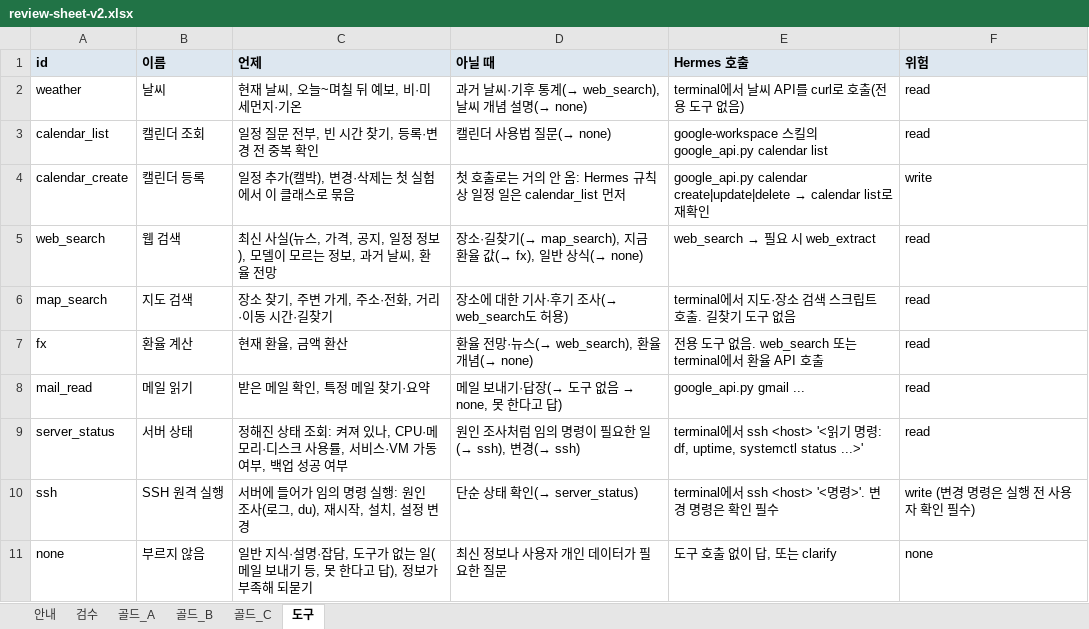
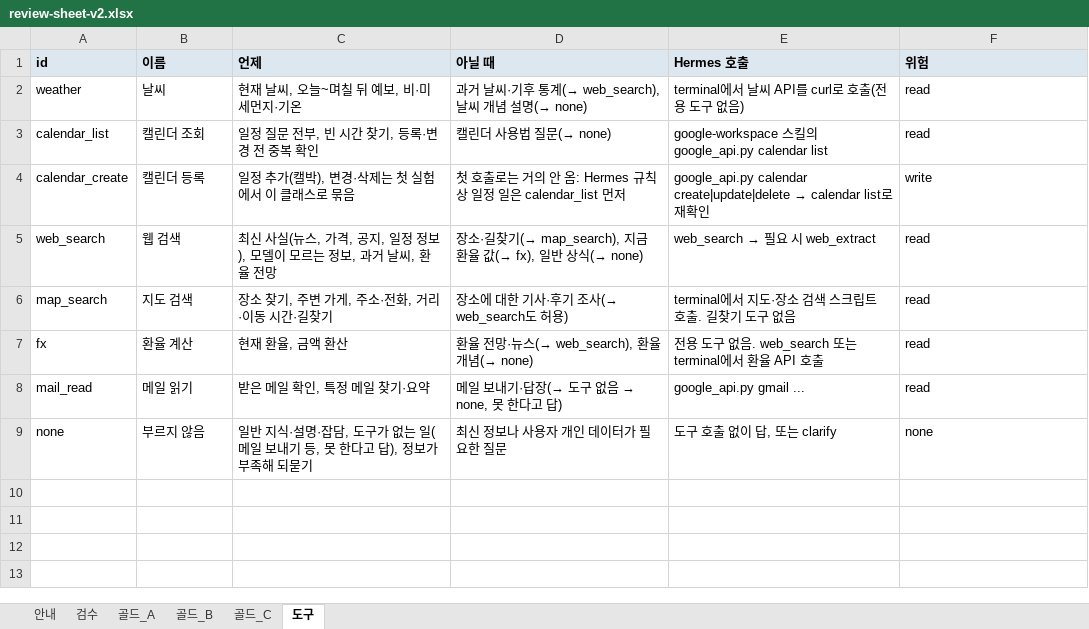
Before and after one commit to 27lab-org/AI-X-Deeplearning, an Excel workbook: dataset/review-sheet-v2.xlsx, sheet 도구, drawn as a sheet; values as stored, in another font and other column widths than the file's, no borders; the diff names each change by its address in the sheet, - before the commit and + after, or states it on an @@ line.

```diff
--- a/dataset/review-sheet-v2.xlsx (sheet 도구)
+++ b/dataset/review-sheet-v2.xlsx (sheet 도구)
-row 9: server_status | 서버 상태 | 정해진 상태 조회: 켜져 있나, CPU·메모리·디스크 사용률, 서비스·VM 가동 여부, 백업 성공 여부 | 원인 조사처럼 임의 명령이 필요한 일(→ ssh), 변경(→ ssh) | terminal에서 ssh <host> '<읽기 명령: df, uptime, systemctl status ...>' | read
-row 10: ssh | SSH 원격 실행 | 서버에 들어가 임의 명령 실행: 원인 조사(로그, du), 재시작, 설치, 설정 변경 | 단순 상태 확인(→ server_status) | terminal에서 ssh <host> '<명령>'. 변경 명령은 확인 필수 | write (변경 명령은 실행 전 사용자 확인 필수)
```
Also changed, not shown: sheet 검수, sheet 골드_A, sheet 골드_B, sheet 골드_C, sheet 안내, 46 other files.
